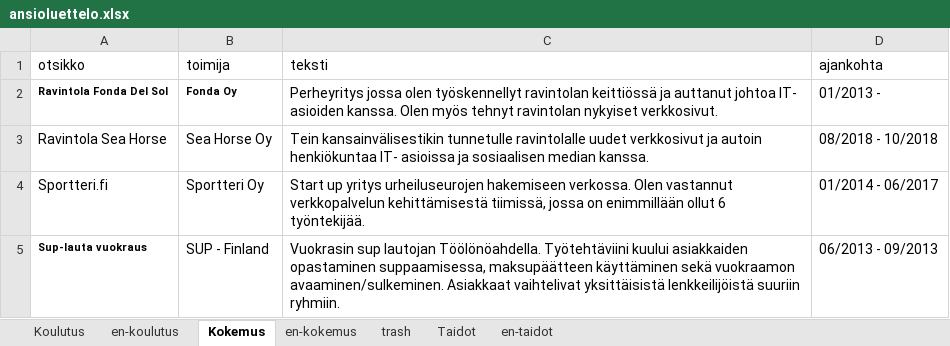
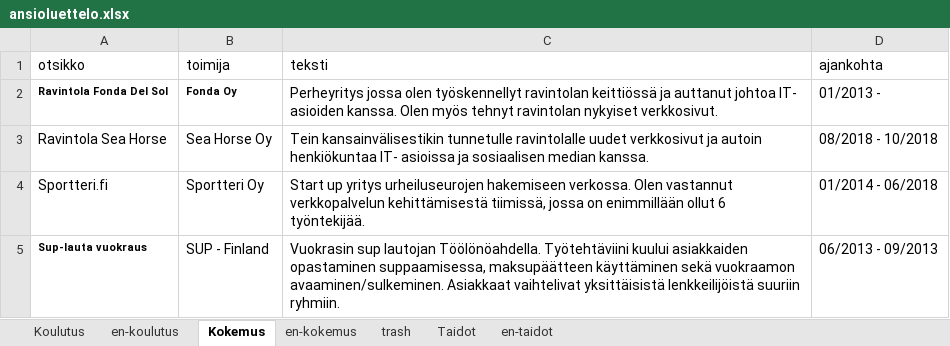
Before and after one commit to bujakasha/casper-varesmaa, an Excel workbook: src/data/ansioluettelo.xlsx, sheet Kokemus, drawn as a sheet; values as stored, in another font and other column widths than the file's, no borders; the diff names each change by its address in the sheet, - before the commit and + after, or states it on an @@ line.

Commit message:
smaller fixes to resume

```diff
--- a/src/data/ansioluettelo.xlsx (sheet Kokemus)
+++ b/src/data/ansioluettelo.xlsx (sheet Kokemus)
-D4 (ajankohta): 01/2014 - 06/2017
+D4 (ajankohta): 01/2014 - 06/2018
```
Also changed, not shown: sheet Taidot.
